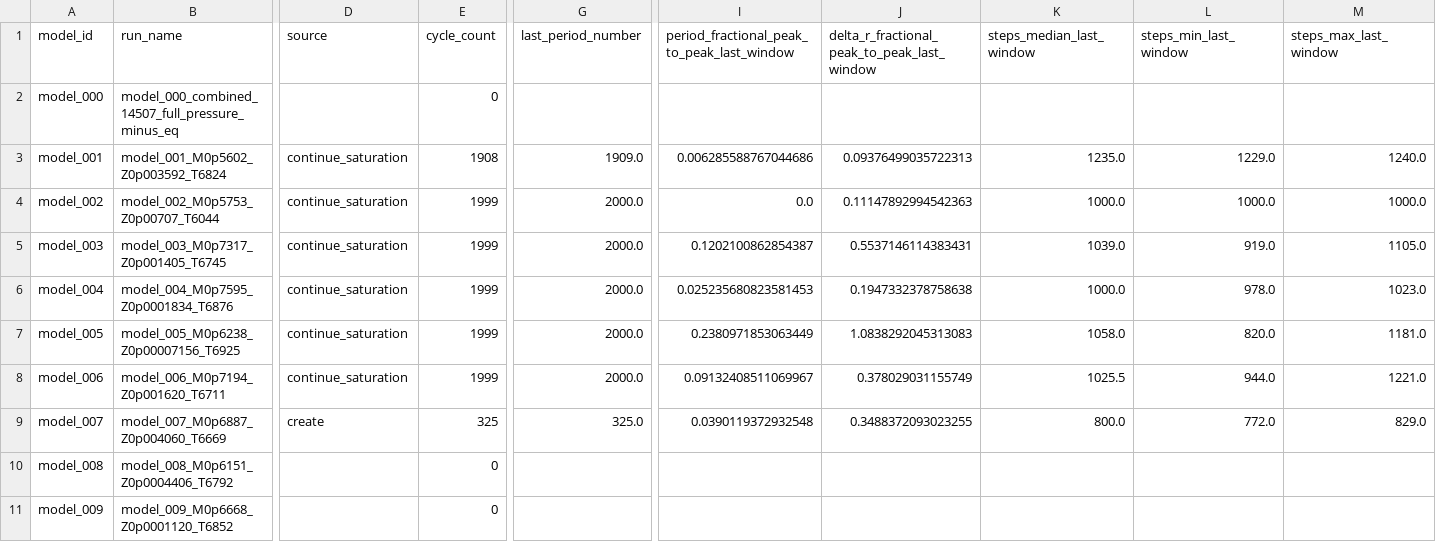
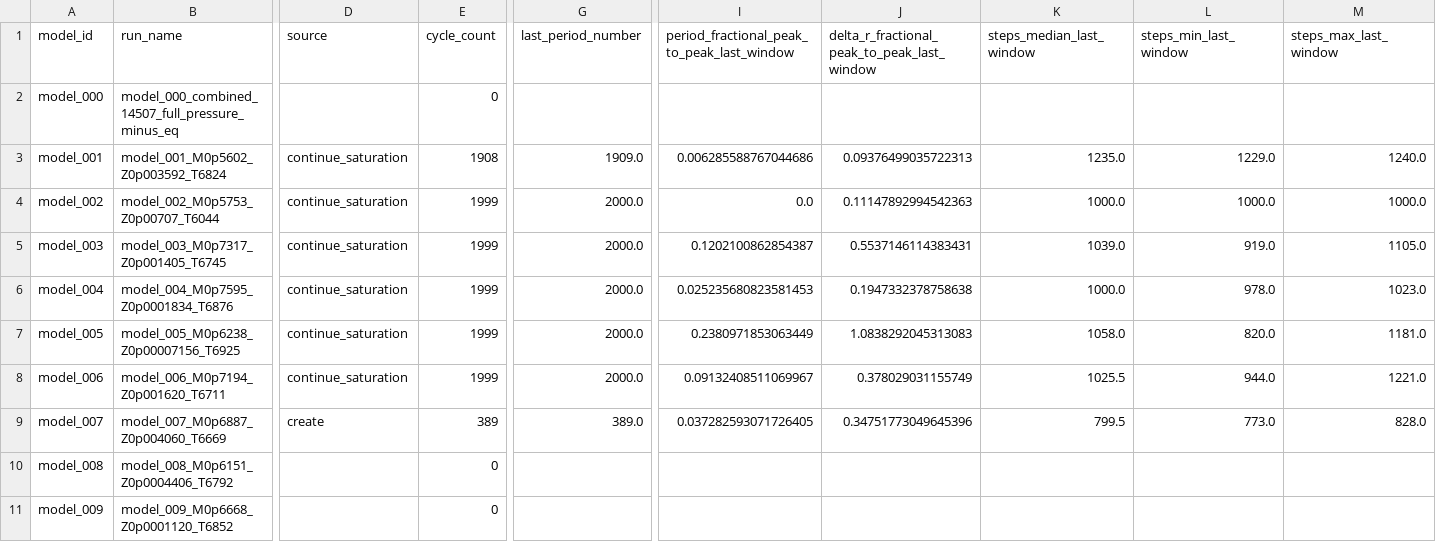
Before and after one commit to earlbellinger/earlbellinger.github.io, a CSV file: apps/kappa/metadata/convergence_summary_last100.csv, drawn as a sheet; only a part is shown, gaps mark what is left out; the diff names each change by its address in the sheet, - before the commit and + after, or states it on an @@ line.

Commit message:
Refresh Kappa batch status

```diff
--- a/apps/kappa/metadata/convergence_summary_last100.csv
+++ b/apps/kappa/metadata/convergence_summary_last100.csv
-E9 (cycle_count): 325
+E9 (cycle_count): 389
-G9 (last_period_number): 325.0
+G9 (last_period_number): 389.0
-I9: 0.0390119372932548
+I9: 0.037282593071726405
-J9: 0.3488372093023255
+J9: 0.34751773049645396
-K9 (steps_median_last_window): 800.0
+K9 (steps_median_last_window): 799.5
-L9 (steps_min_last_window): 772.0
+L9 (steps_min_last_window): 773.0
-M9 (steps_max_last_window): 829.0
+M9 (steps_max_last_window): 828.0
```
Also changed, not shown: apps/kappa/metadata/cycle_modulation_summary.csv, 8 other files.
